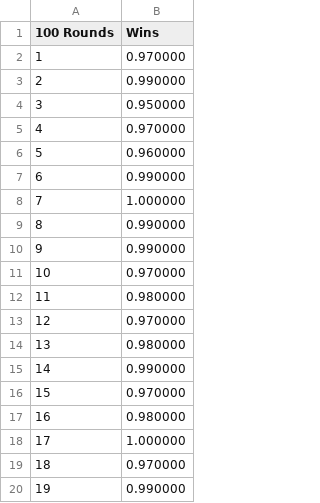
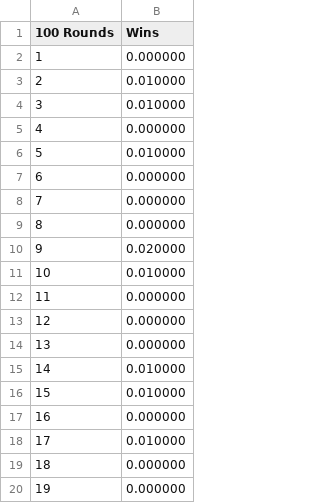
Before and after one commit to TAN-ZIXUAN/MyRobo, a CSV file: TanRobo.data/win_rate_per_hundredRound.csv, drawn as a sheet.

```diff
--- a/TanRobo.data/win_rate_per_hundredRound.csv
+++ b/TanRobo.data/win_rate_per_hundredRound.csv
@@ -1,20 +1,20 @@
 100 Rounds, Wins,
-1, 0.970000,
-2, 0.990000,
-3, 0.950000,
-4, 0.970000,
-5, 0.960000,
-6, 0.990000,
-7, 1.000000,
-8, 0.990000,
-9, 0.990000,
-10, 0.970000,
-11, 0.980000,
-12, 0.970000,
-13, 0.980000,
-14, 0.990000,
-15, 0.970000,
-16, 0.980000,
-17, 1.000000,
-18, 0.970000,
-19, 0.990000,
+1, 0.000000,
+2, 0.010000,
+3, 0.010000,
+4, 0.000000,
+5, 0.010000,
+6, 0.000000,
+7, 0.000000,
+8, 0.000000,
+9, 0.020000,
+10, 0.010000,
+11, 0.000000,
+12, 0.000000,
+13, 0.000000,
+14, 0.010000,
+15, 0.010000,
+16, 0.000000,
+17, 0.010000,
+18, 0.000000,
+19, 0.000000,
```
Also changed, not shown: TanRobo.data/accumReward_per_round.csv, TanRobo.data/win_rate_per_10Round.csv, 9 other files.
